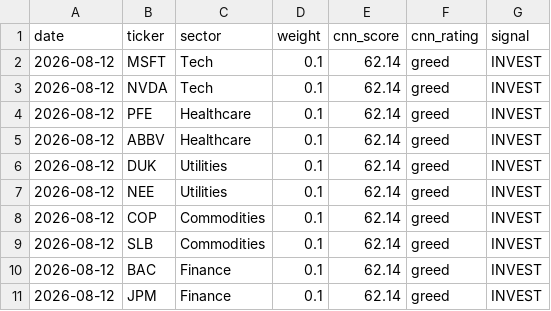
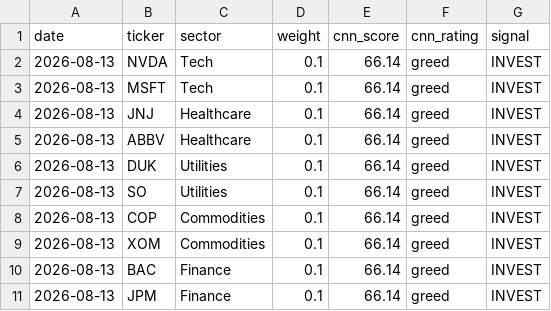
Before and after one commit to vkv23001/portfolio-optimization, a CSV file: outputs/todays_allocation.csv, drawn as a sheet.

```diff
--- a/outputs/todays_allocation.csv
+++ b/outputs/todays_allocation.csv
@@ -1,11 +1,11 @@
 date,ticker,sector,weight,cnn_score,cnn_rating,signal
-2026-08-12,MSFT,Tech,0.1,62.14,greed,INVEST
-2026-08-12,NVDA,Tech,0.1,62.14,greed,INVEST
-2026-08-12,PFE,Healthcare,0.1,62.14,greed,INVEST
-2026-08-12,ABBV,Healthcare,0.1,62.14,greed,INVEST
-2026-08-12,DUK,Utilities,0.1,62.14,greed,INVEST
-2026-08-12,NEE,Utilities,0.1,62.14,greed,INVEST
-2026-08-12,COP,Commodities,0.1,62.14,greed,INVEST
-2026-08-12,SLB,Commodities,0.1,62.14,greed,INVEST
-2026-08-12,BAC,Finance,0.1,62.14,greed,INVEST
-2026-08-12,JPM,Finance,0.1,62.14,greed,INVEST
+2026-08-13,NVDA,Tech,0.1,66.14,greed,INVEST
+2026-08-13,MSFT,Tech,0.1,66.14,greed,INVEST
+2026-08-13,JNJ,Healthcare,0.1,66.14,greed,INVEST
+2026-08-13,ABBV,Healthcare,0.1,66.14,greed,INVEST
+2026-08-13,DUK,Utilities,0.1,66.14,greed,INVEST
+2026-08-13,SO,Utilities,0.1,66.14,greed,INVEST
+2026-08-13,COP,Commodities,0.1,66.14,greed,INVEST
+2026-08-13,XOM,Commodities,0.1,66.14,greed,INVEST
+2026-08-13,BAC,Finance,0.1,66.14,greed,INVEST
+2026-08-13,JPM,Finance,0.1,66.14,greed,INVEST
```
Also changed, not shown: outputs/portfolio_values.csv, outputs/summary.csv, 5 other files.
